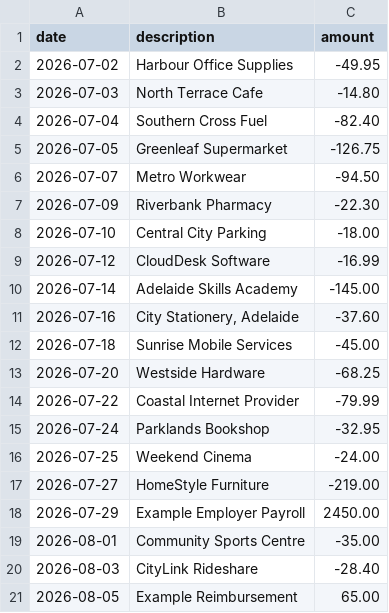
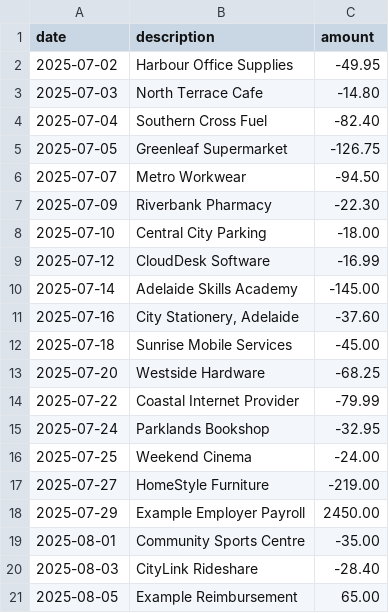
Before and after one commit to obaonikoyi/taxprep-au, a CSV file: sample-data/transactions.csv, drawn as a sheet.

```diff
--- a/sample-data/transactions.csv
+++ b/sample-data/transactions.csv
@@ -1,21 +1,21 @@
 date,description,amount
-2026-07-02,Harbour Office Supplies,-49.95
-2026-07-03,North Terrace Cafe,-14.80
-2026-07-04,Southern Cross Fuel,-82.40
-2026-07-05,Greenleaf Supermarket,-126.75
-2026-07-07,Metro Workwear,-94.50
-2026-07-09,Riverbank Pharmacy,-22.30
-2026-07-10,Central City Parking,-18.00
-2026-07-12,CloudDesk Software,-16.99
-2026-07-14,Adelaide Skills Academy,-145.00
-2026-07-16,"City Stationery, Adelaide",-37.60
-2026-07-18,Sunrise Mobile Services,-45.00
-2026-07-20,Westside Hardware,-68.25
-2026-07-22,Coastal Internet Provider,-79.99
-2026-07-24,Parklands Bookshop,-32.95
-2026-07-25,Weekend Cinema,-24.00
-2026-07-27,HomeStyle Furniture,-219.00
-2026-07-29,Example Employer Payroll,2450.00
-2026-08-01,Community Sports Centre,-35.00
-2026-08-03,CityLink Rideshare,-28.40
-2026-08-05,Example Reimbursement,65.00
+2025-07-02,Harbour Office Supplies,-49.95
+2025-07-03,North Terrace Cafe,-14.80
+2025-07-04,Southern Cross Fuel,-82.40
+2025-07-05,Greenleaf Supermarket,-126.75
+2025-07-07,Metro Workwear,-94.50
+2025-07-09,Riverbank Pharmacy,-22.30
+2025-07-10,Central City Parking,-18.00
+2025-07-12,CloudDesk Software,-16.99
+2025-07-14,Adelaide Skills Academy,-145.00
+2025-07-16,"City Stationery, Adelaide",-37.60
+2025-07-18,Sunrise Mobile Services,-45.00
+2025-07-20,Westside Hardware,-68.25
+2025-07-22,Coastal Internet Provider,-79.99
+2025-07-24,Parklands Bookshop,-32.95
+2025-07-25,Weekend Cinema,-24.00
+2025-07-27,HomeStyle Furniture,-219.00
+2025-07-29,Example Employer Payroll,2450.00
+2025-08-01,Community Sports Centre,-35.00
+2025-08-03,CityLink Rideshare,-28.40
+2025-08-05,Example Reimbursement,65.00
```
Also changed, not shown: 25 other files.
